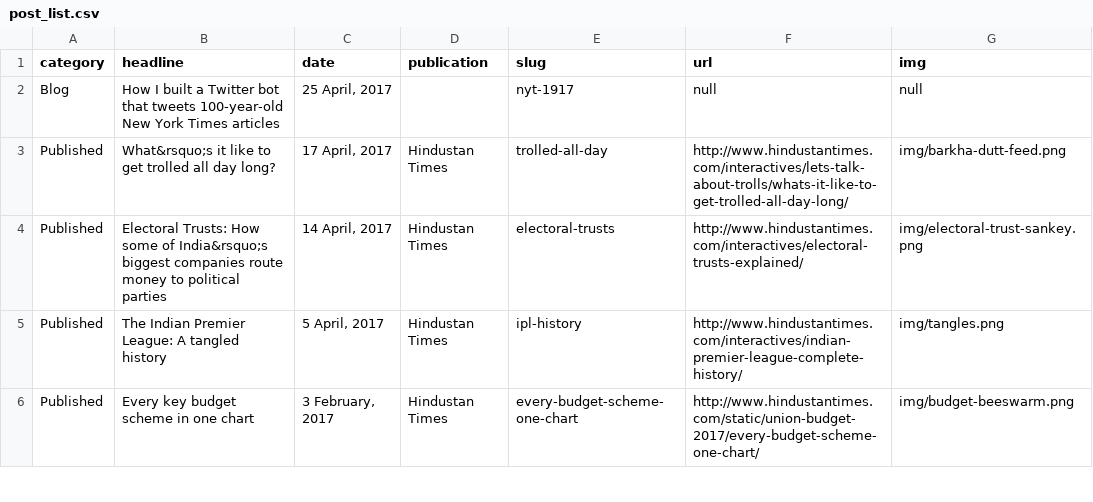
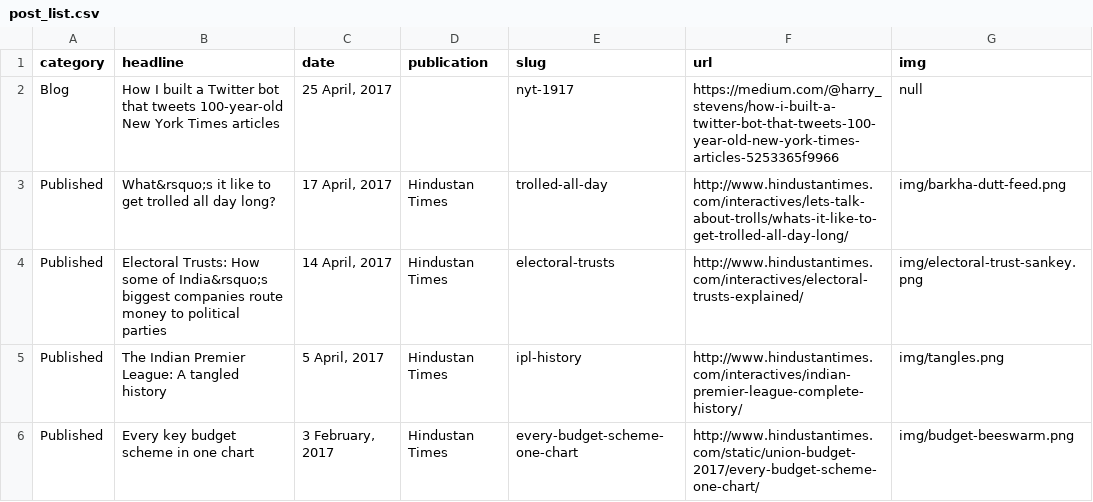
Before and after one commit to HarryStevens/homepage, a CSV file: post_list.csv, drawn as a sheet; only a part is shown.

Commit message:
Update post list

```diff
--- a/post_list.csv
+++ b/post_list.csv
@@ -1,3 +1,3 @@
 category,headline,date,publication,slug,url,img
-Blog,How I built a Twitter bot that tweets 100-year-old New York Times articles,"25 April, 2017",,nyt-1917,null,null
+Blog,How I built a Twitter bot that tweets 100-year-old New York Times articles,"25 April, 2017",,nyt-1917,https://medium.com/@harry_stevens/how-i-built-a-twitter-bot-that-tweets-100-year-old-new-york-times-articles-5253365f9966,null
 Published,What&rsquo;s it like to get trolled all day long?,"17 April, 2017",Hindustan Times,trolled-all-day,http://www.hindustantimes.com/interactives/lets-talk-about-trolls/whats-it-like-to-get-trolled-all-day-long/,img/barkha-dutt-feed.png
```
Also changed, not shown: 2 other files.
